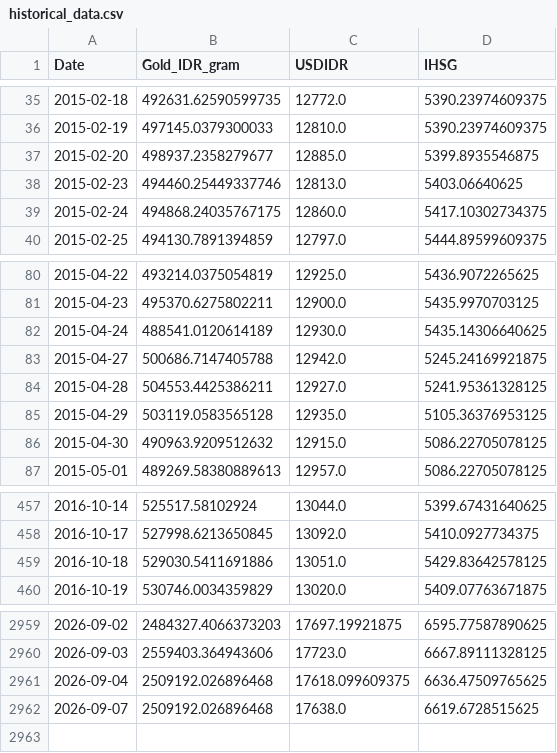
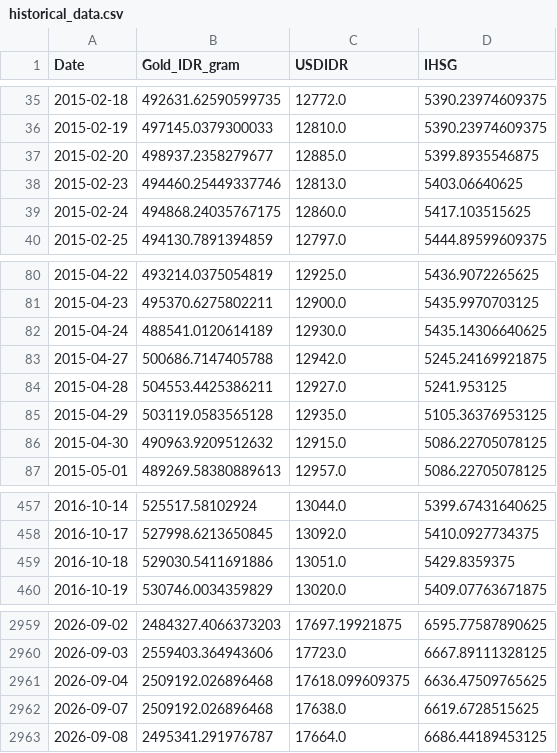
Before and after one commit to shabiharf/goldpriceforecasting-DeepLearning, a CSV file: data/historical_data.csv, drawn as a sheet; only a part is shown, gaps mark what is left out.

```diff
--- a/data/historical_data.csv
+++ b/data/historical_data.csv
@@ -38,3 +38,3 @@ Date,Gold_IDR_gram,USDIDR,IHSG
 2015-02-23,494460.25449337746,12813.0,5403.06640625
-2015-02-24,494868.24035767175,12860.0,5417.10302734375
+2015-02-24,494868.24035767175,12860.0,5417.103515625
 2015-02-25,494130.7891394859,12797.0,5444.89599609375
@@ -83,3 +83,3 @@ Date,Gold_IDR_gram,USDIDR,IHSG
 2015-04-27,500686.7147405788,12942.0,5245.24169921875
-2015-04-28,504553.4425386211,12927.0,5241.95361328125
+2015-04-28,504553.4425386211,12927.0,5241.953125
 2015-04-29,503119.0583565128,12935.0,5105.36376953125
@@ -458,3 +458,3 @@ Date,Gold_IDR_gram,USDIDR,IHSG
 2016-10-17,527998.6213650845,13092.0,5410.0927734375
-2016-10-18,529030.5411691886,13051.0,5429.83642578125
+2016-10-18,529030.5411691886,13051.0,5429.8359375
 2016-10-19,530746.0034359829,13020.0,5409.07763671875
@@ -2962 +2962,2 @@ Date,Gold_IDR_gram,USDIDR,IHSG
 2026-09-07,2509192.026896468,17638.0,6619.6728515625
+2026-09-08,2495341.291976787,17664.0,6686.44189453125
```
